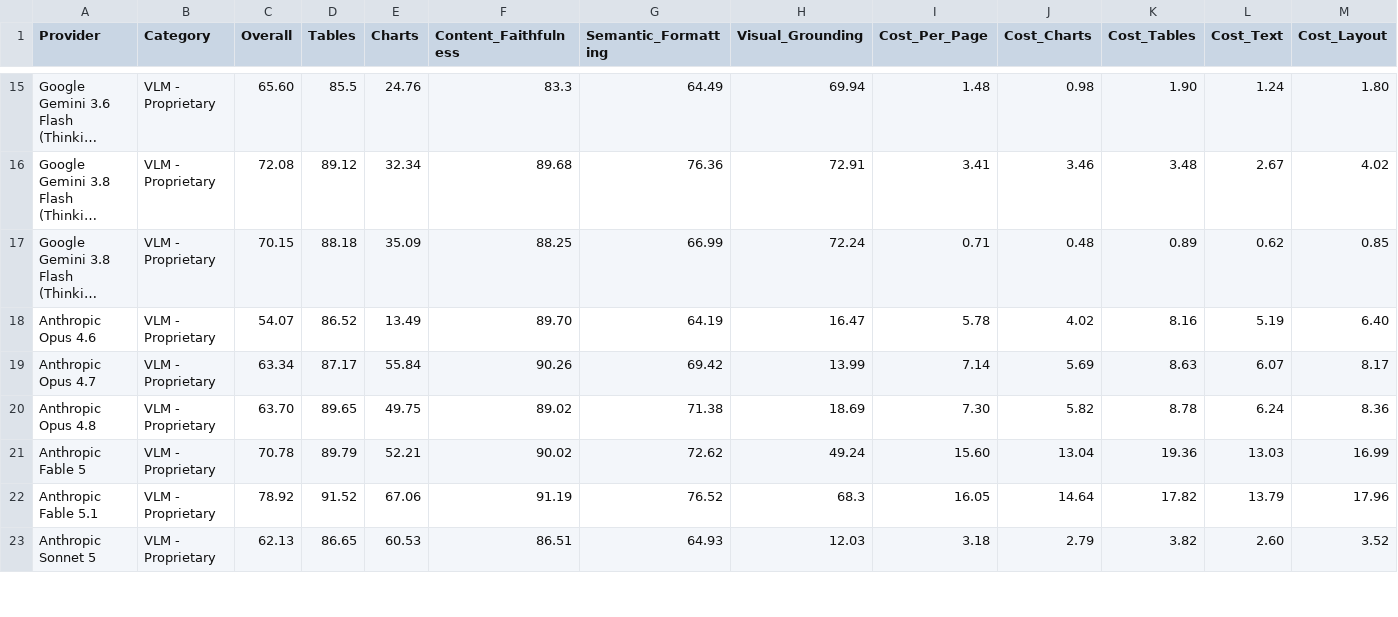
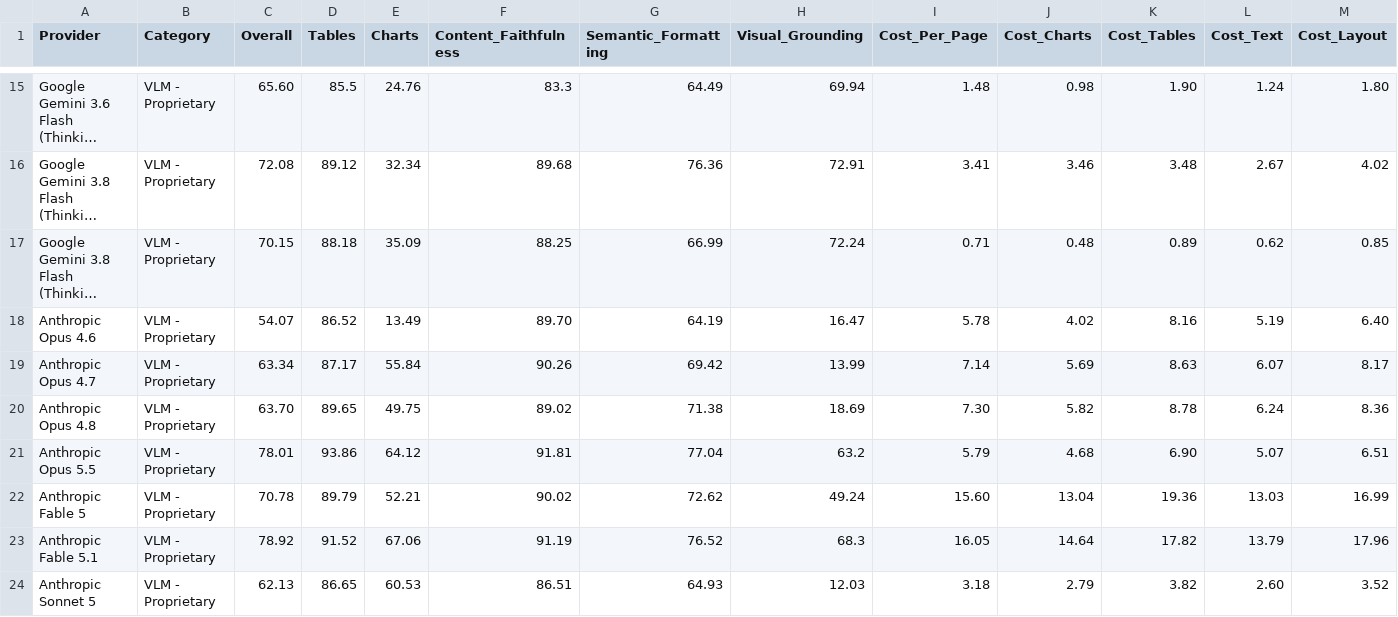
Before and after one commit to ProvidusAI/ParseBench, a CSV file: leaderboard.csv, drawn as a sheet; only a part is shown, gaps mark what is left out; long unchanged cells end in …; rows hold the shown columns only; the diff names each change by its address in the sheet, - before the commit and + after, or states it on an @@ line.

Commit message:
Add Anthropic Opus 5.5 pipeline and leaderboard result.
Register anthropic_opus_5_5_parse_with_layout_file with the same file-mode
layout config as the Opus 4.8 pipeline, add the $4/$20 per-MTok rate, and
stop sending temperature to Opus 5.x models, which reject non-default
sampling parameters. Add the complete leaderboard row and regenerate the
README top 10.

```diff
--- a/leaderboard.csv
+++ b/leaderboard.csv
+row 21: Anthropic Opus 5.5 | VLM - Proprietary | 78.01 | 93.86 | 64.12 | 91.81 | 77.04 | 63.2 | 5.79 | 4.68 | 6.90 | 5.07 | 6.51
```
Also changed, not shown: 3 other files.
